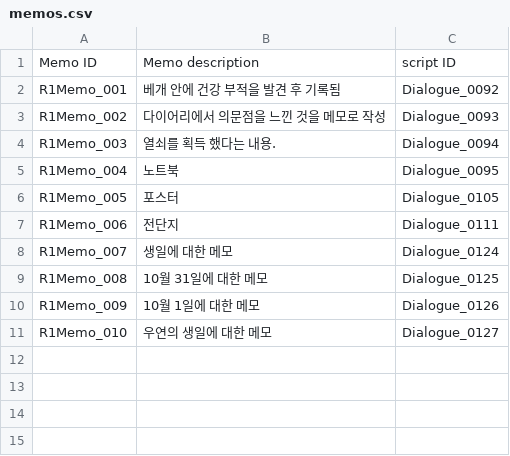
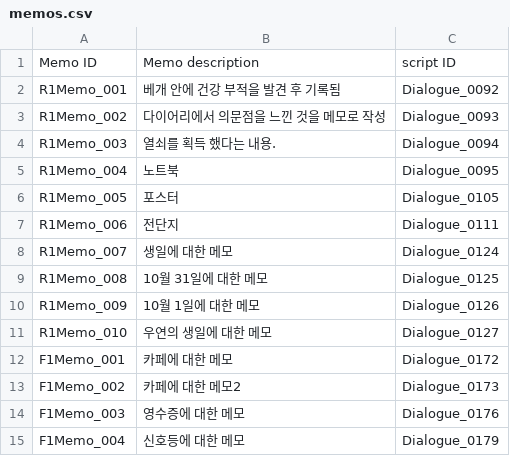
Before and after one commit to ollan365/Fate, a CSV file: Assets/Resources/Datas/memos.csv, drawn as a sheet; the diff names each change by its address in the sheet, - before the commit and + after, or states it on an @@ line.

```diff
--- a/Assets/Resources/Datas/memos.csv
+++ b/Assets/Resources/Datas/memos.csv
+row 12: F1Memo_001 | 카페에 대한 메모 | Dialogue_0172
+row 13: F1Memo_002 | 카페에 대한 메모2 | Dialogue_0173
+row 14: F1Memo_003 | 영수증에 대한 메모 | Dialogue_0176
+row 15: F1Memo_004 | 신호등에 대한 메모 | Dialogue_0179
```
Also changed, not shown: Assets/Resources/Datas/conditions.csv, Assets/Resources/Datas/dialogues.csv, 9 other files.
